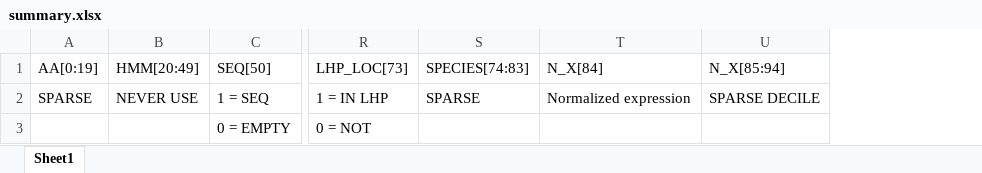
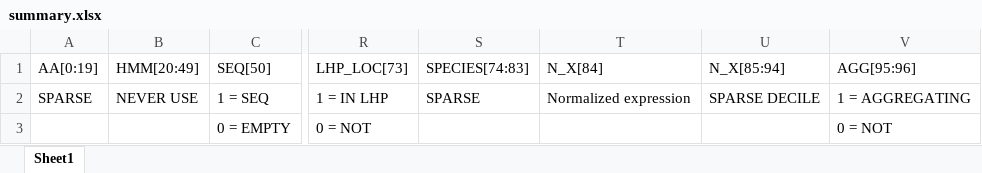
Before and after one commit to Deagogishvili/chapter-multi-task, an Excel workbook: data/summary.xlsx, sheet Sheet1, drawn as a sheet; only a part is shown, gaps mark what is left out; values as stored, in another font and other column widths than the file's, no borders; the diff names each change by its address in the sheet, - before the commit and + after, or states it on an @@ line.

```diff
--- a/data/summary.xlsx (sheet Sheet1)
+++ b/data/summary.xlsx (sheet Sheet1)
+column V, rows 1-3: AGG[95:96] | 1 = AGGREGATING | 0 = NOT
```
Also changed, not shown: 18 other files.
